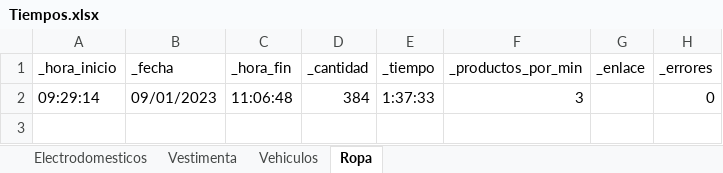
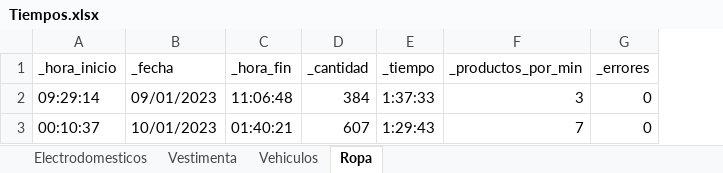
Before and after one commit to JavierPortella/GraphQL-Facebook-Marketplace-Ropa, an Excel workbook: Tiempos.xlsx, sheet Ropa, drawn as a sheet; values as stored, in another font and other column widths than the file's, no borders; removed rows and columns are numbered as before the commit, all else as after; the diff names each change by its address in the sheet, - before the commit and + after, or states it on an @@ line.

```diff
--- a/Tiempos.xlsx (sheet Ropa)
+++ b/Tiempos.xlsx (sheet Ropa)
-column G (_enlace), empty
+row 3: 00:10:37 | 10/01/2023 | 01:40:21 | 607 | 1:29:43 | 7 | 0
```
Also changed, not shown: 3 other files.
